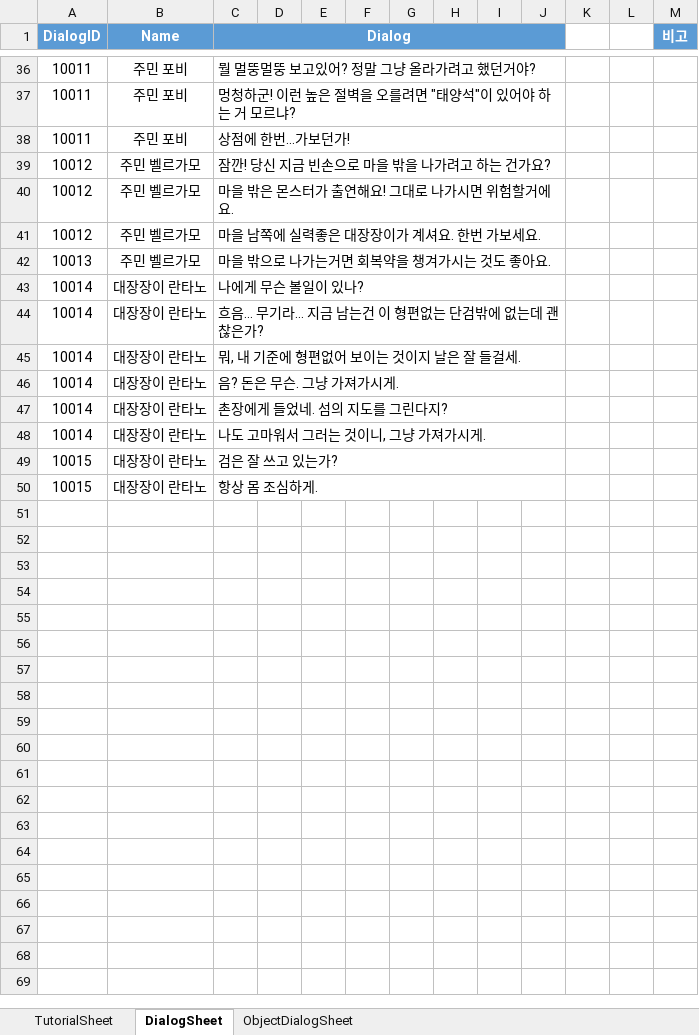
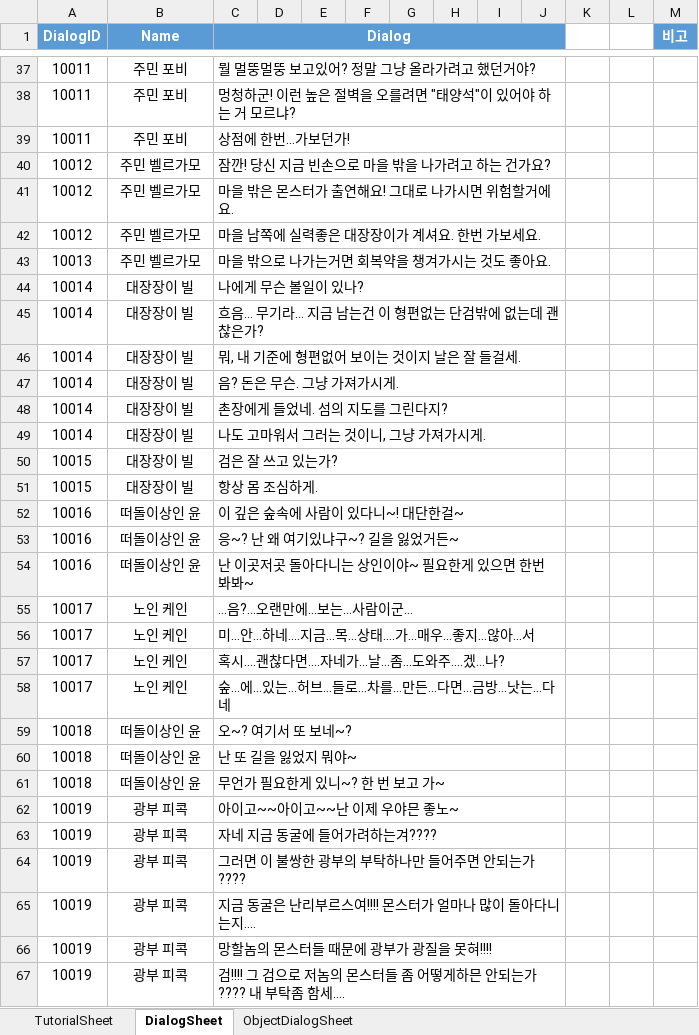
Before and after one commit to Jang-Sijin/Project_SummerBreak, an Excel workbook: Assets/2.IngameScene/DB/ExcelDB/ExcelDB.xlsx, sheet DialogSheet, drawn as a sheet; only a part is shown, gaps mark what is left out; values as stored, in another font and other column widths than the file's, no borders; addresses are those after the commit; the diff covers the shown part only; the diff names each change by its address in the sheet, - before the commit and + after, or states it on an @@ line.

```diff
--- a/Assets/2.IngameScene/DB/ExcelDB/ExcelDB.xlsx (sheet DialogSheet)
+++ b/Assets/2.IngameScene/DB/ExcelDB/ExcelDB.xlsx (sheet DialogSheet)
-B44:B51 (Name): 대장장이 란타노
+B44:B51 (Name): 대장장이 빌
+row 52: 10016 | 떠돌이상인 윤 | 이 깊은 숲속에 사람이 있다니~! 대단한걸~
+row 53: 10016 | 떠돌이상인 윤 | 응~? 난 왜 여기있냐구~? 길을 잃었거든~
+row 54: 10016 | 떠돌이상인 윤 | 난 이곳저곳 돌아다니는 상인이야~ 필요한게 있으면 한번 봐봐~
+row 55: 10017 | 노인 케인 | …음?...오랜만에…보는…사람이군…
+row 56: 10017 | 노인 케인 | 미…안…하네….지금…목…상태….가…매우…좋지…않아…서
+row 57: 10017 | 노인 케인 | 혹시….괜찮다면….자네가…날…좀…도와주….겠…나?
+row 58: 10017 | 노인 케인 | 숲…에…있는…허브…들로…차를…만든...다면…금방…낫는...다네
+row 59: 10018 | 떠돌이상인 윤 | 오~? 여기서 또 보네~?
+row 60: 10018 | 떠돌이상인 윤 | 난 또 길을 잃었지 뭐야~
+row 61: 10018 | 떠돌이상인 윤 | 무언가 필요한게 있니~? 한 번 보고 가~
+row 62: 10019 | 광부 피콕 | 아이고~~아이고~~난 이제 우야믄 좋노~
+row 63: 10019 | 광부 피콕 | 자네 지금 동굴에 들어가려하는겨????
+row 64: 10019 | 광부 피콕 | 그러면 이 불쌍한 광부의 부탁하나만 들어주면 안되는가????
+row 65: 10019 | 광부 피콕 | 지금 동굴은 난리부르스여!!!! 몬스터가 얼마나 많이 돌아다니는지….
+row 66: 10019 | 광부 피콕 | 망할놈의 몬스터들 때문에 광부가 광질을 못혀!!!!
+row 67: 10019 | 광부 피콕 | 검!!!! 그 검으로 저놈의 몬스터들 좀 어떻게하믄 안되는가???? 내 부탁좀 함세….
```
Also changed, not shown: 1 added row and 5 edited cells elsewhere in this sheet, sheet ObjectDialogSheet, 39 other files.
